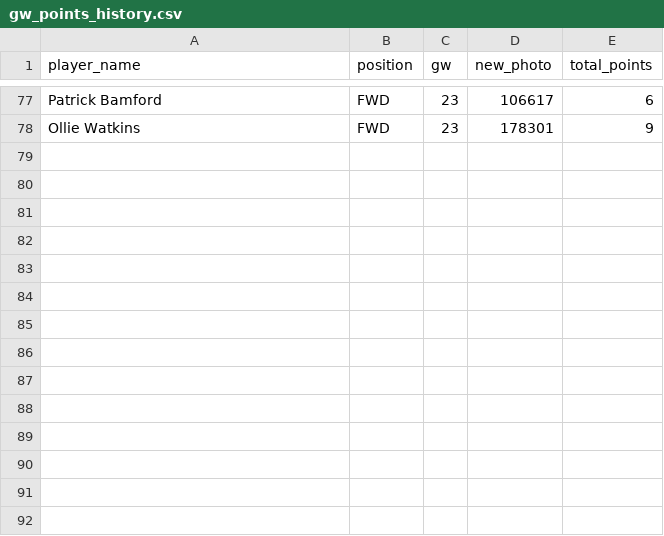
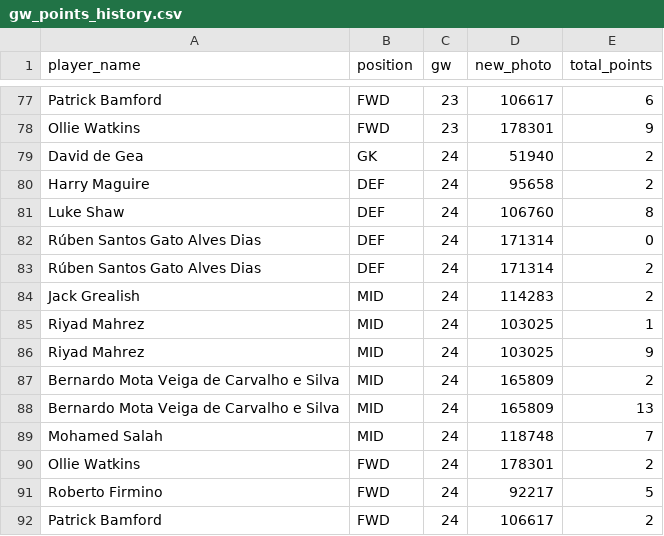
Before and after one commit to arpitsolanki/FPLBot, a CSV file: gw_points_history.csv, drawn as a sheet; only a part is shown, gaps mark what is left out; the diff names each change by its address in the sheet, - before the commit and + after, or states it on an @@ line.

```diff
--- a/gw_points_history.csv
+++ b/gw_points_history.csv
+row 79: David de Gea | GK | 24 | 51940 | 2
+row 80: Harry Maguire | DEF | 24 | 95658 | 2
+row 81: Luke Shaw | DEF | 24 | 106760 | 8
+row 82: Rúben Santos Gato Alves Dias | DEF | 24 | 171314 | 0
+row 83: Rúben Santos Gato Alves Dias | DEF | 24 | 171314 | 2
+row 84: Jack Grealish | MID | 24 | 114283 | 2
+row 85: Riyad Mahrez | MID | 24 | 103025 | 1
+row 86: Riyad Mahrez | MID | 24 | 103025 | 9
+row 87: Bernardo Mota Veiga de Carvalho e Silva | MID | 24 | 165809 | 2
+row 88: Bernardo Mota Veiga de Carvalho e Silva | MID | 24 | 165809 | 13
+row 89: Mohamed Salah | MID | 24 | 118748 | 7
+row 90: Ollie Watkins | FWD | 24 | 178301 | 2
+row 91: Roberto Firmino | FWD | 24 | 92217 | 5
+row 92: Patrick Bamford | FWD | 24 | 106617 | 2
```
Also changed, not shown: last_gw_dream_team.csv, output.csv, 1 other file.
